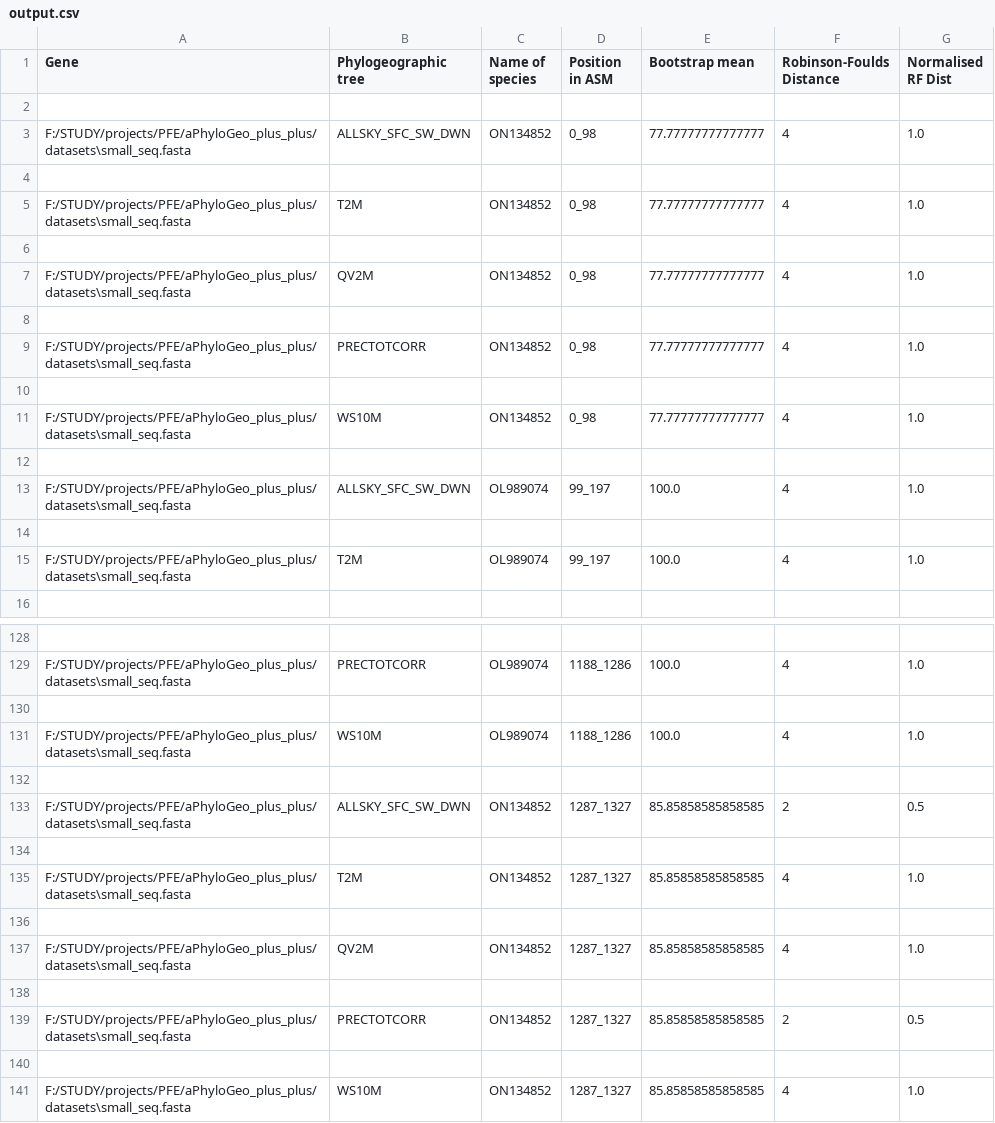
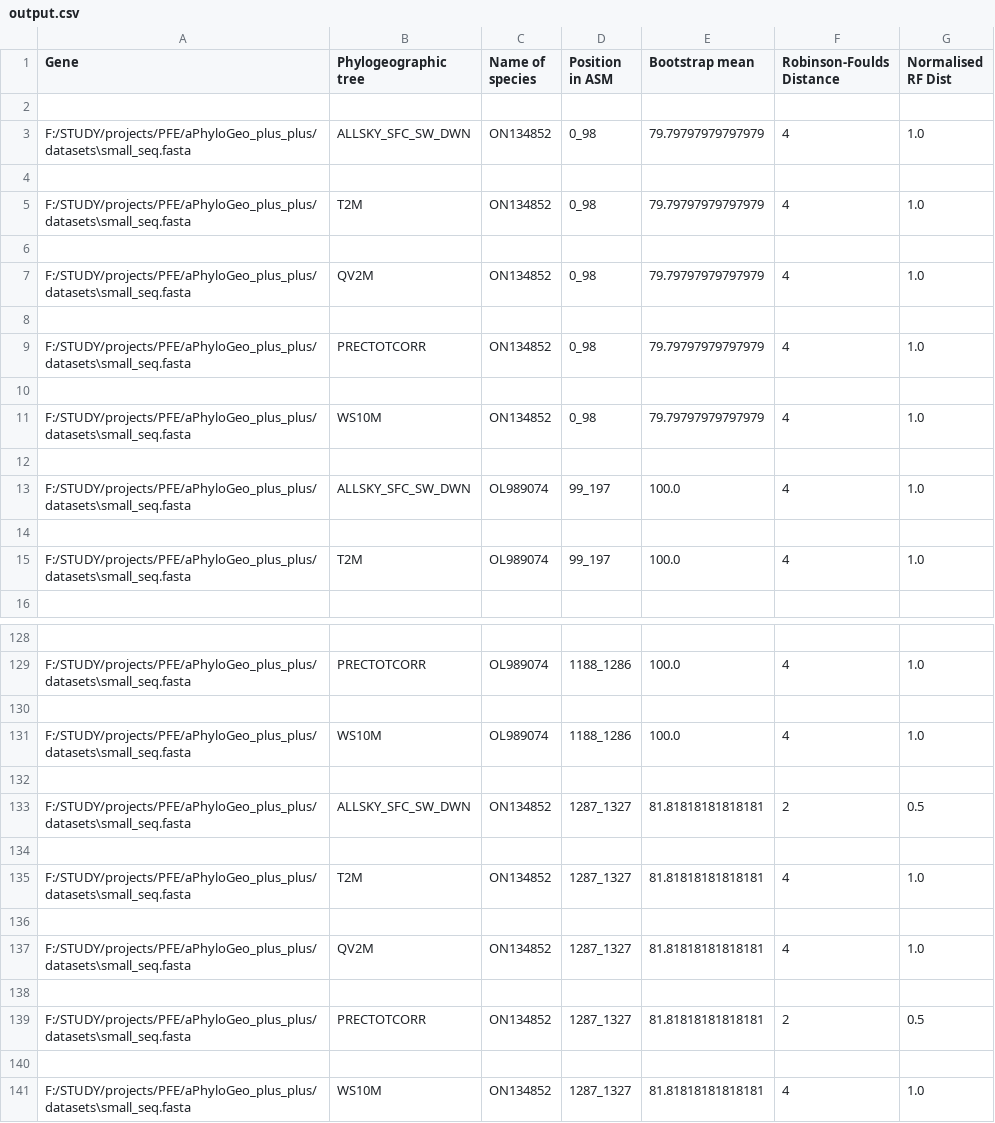
Before and after one commit to tahiri-lab/iPhyloGeo_plus_plus, a CSV file: scripts/results/output.csv, drawn as a sheet; only a part is shown, gaps mark what is left out.

```diff
--- a/scripts/results/output.csv
+++ b/scripts/results/output.csv
@@ -2,11 +2,11 @@ Gene,Phylogeographic tree,Name of species,Position in ASM,Bootstrap mean,Robinso
 
-F:/STUDY/projects/PFE/aPhyloGeo_plus_plus/datasets\small_seq.fasta,ALLSKY_SFC_SW_DWN,ON134852,0_98,77.77777777777777,4,1.0
+F:/STUDY/projects/PFE/aPhyloGeo_plus_plus/datasets\small_seq.fasta,ALLSKY_SFC_SW_DWN,ON134852,0_98,79.79797979797979,4,1.0
 
-F:/STUDY/projects/PFE/aPhyloGeo_plus_plus/datasets\small_seq.fasta,T2M,ON134852,0_98,77.77777777777777,4,1.0
+F:/STUDY/projects/PFE/aPhyloGeo_plus_plus/datasets\small_seq.fasta,T2M,ON134852,0_98,79.79797979797979,4,1.0
 
-F:/STUDY/projects/PFE/aPhyloGeo_plus_plus/datasets\small_seq.fasta,QV2M,ON134852,0_98,77.77777777777777,4,1.0
+F:/STUDY/projects/PFE/aPhyloGeo_plus_plus/datasets\small_seq.fasta,QV2M,ON134852,0_98,79.79797979797979,4,1.0
 
-F:/STUDY/projects/PFE/aPhyloGeo_plus_plus/datasets\small_seq.fasta,PRECTOTCORR,ON134852,0_98,77.77777777777777,4,1.0
+F:/STUDY/projects/PFE/aPhyloGeo_plus_plus/datasets\small_seq.fasta,PRECTOTCORR,ON134852,0_98,79.79797979797979,4,1.0
 
-F:/STUDY/projects/PFE/aPhyloGeo_plus_plus/datasets\small_seq.fasta,WS10M,ON134852,0_98,77.77777777777777,4,1.0
+F:/STUDY/projects/PFE/aPhyloGeo_plus_plus/datasets\small_seq.fasta,WS10M,ON134852,0_98,79.79797979797979,4,1.0
 
@@ -132,10 +132,10 @@ F:/STUDY/projects/PFE/aPhyloGeo_plus_plus/datasets\small_seq.fasta,WS10M,OL98907
 
-F:/STUDY/projects/PFE/aPhyloGeo_plus_plus/datasets\small_seq.fasta,ALLSKY_SFC_SW_DWN,ON134852,1287_1327,85.85858585858585,2,0.5
+F:/STUDY/projects/PFE/aPhyloGeo_plus_plus/datasets\small_seq.fasta,ALLSKY_SFC_SW_DWN,ON134852,1287_1327,81.81818181818181,2,0.5
 
-F:/STUDY/projects/PFE/aPhyloGeo_plus_plus/datasets\small_seq.fasta,T2M,ON134852,1287_1327,85.85858585858585,4,1.0
+F:/STUDY/projects/PFE/aPhyloGeo_plus_plus/datasets\small_seq.fasta,T2M,ON134852,1287_1327,81.81818181818181,4,1.0
 
-F:/STUDY/projects/PFE/aPhyloGeo_plus_plus/datasets\small_seq.fasta,QV2M,ON134852,1287_1327,85.85858585858585,4,1.0
+F:/STUDY/projects/PFE/aPhyloGeo_plus_plus/datasets\small_seq.fasta,QV2M,ON134852,1287_1327,81.81818181818181,4,1.0
 
-F:/STUDY/projects/PFE/aPhyloGeo_plus_plus/datasets\small_seq.fasta,PRECTOTCORR,ON134852,1287_1327,85.85858585858585,2,0.5
+F:/STUDY/projects/PFE/aPhyloGeo_plus_plus/datasets\small_seq.fasta,PRECTOTCORR,ON134852,1287_1327,81.81818181818181,2,0.5
 
-F:/STUDY/projects/PFE/aPhyloGeo_plus_plus/datasets\small_seq.fasta,WS10M,ON134852,1287_1327,85.85858585858585,4,1.0
+F:/STUDY/projects/PFE/aPhyloGeo_plus_plus/datasets\small_seq.fasta,WS10M,ON134852,1287_1327,81.81818181818181,4,1.0
```
Also changed, not shown: 4 other files.
